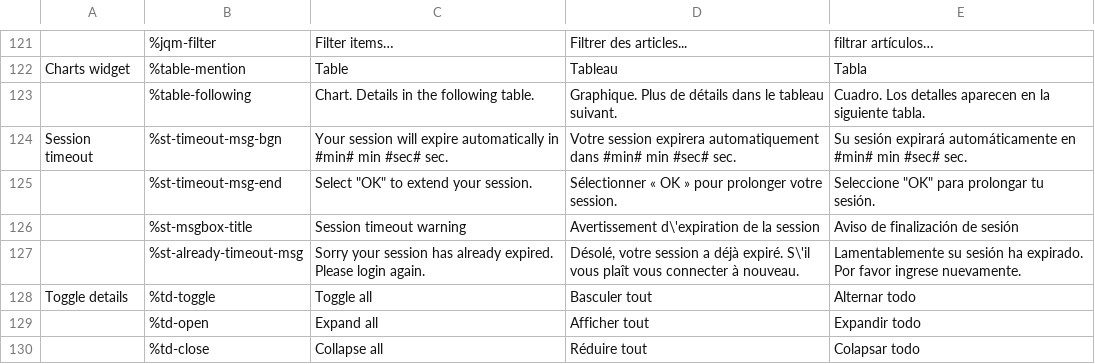
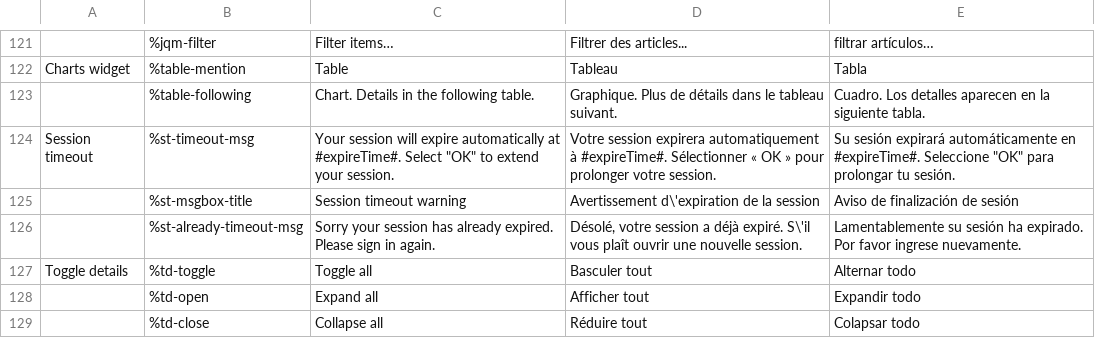
Before and after one commit to wet-boew/wet-boew, a CSV file: src/js/i18n/i18n.csv, drawn as a sheet; only a part is shown, gaps mark what is left out.

Commit message:
Session: revert to displaying time that session expires

```diff
--- a/src/js/i18n/i18n.csv
+++ b/src/js/i18n/i18n.csv
@@ -123,6 +123,5 @@ Charts widget,%table-mention,Table,Tableau,Tabla
 ,%table-following,Chart. Details in the following table.,Graphique. Plus de détails dans le tableau suivant.,Cuadro. Los detalles aparecen en la siguiente tabla.
-Session timeout,%st-timeout-msg-bgn,Your session will expire automatically in #min# min #sec# sec.,Votre session expirera automatiquement dans #min# min #sec# sec.,Su sesión expirará automáticamente en #min# min #sec# sec.
-,%st-timeout-msg-end,"Select ""OK"" to extend your session.",Sélectionner « OK » pour prolonger votre session.,"Seleccione ""OK"" para prolongar tu sesión."
+Session timeout,%st-timeout-msg,"Your session will expire automatically at #expireTime#. Select ""OK"" to extend your session.",Votre session expirera automatiquement à #expireTime#. Sélectionner « OK » pour prolonger votre session.,"Su sesión expirará automáticamente en #expireTime#. Seleccione ""OK"" para prolongar tu sesión."
 ,%st-msgbox-title,Session timeout warning,Avertissement d\'expiration de la session,Aviso de finalización de sesión
-,%st-already-timeout-msg,"Sorry your session has already expired. Please login again.","Désolé, votre session a déjà expiré. S\'il vous plaît vous connecter à nouveau.","Lamentablemente su sesión ha expirado. Por favor ingrese nuevamente."
+,%st-already-timeout-msg,"Sorry your session has already expired. Please sign in again.","Désolé, votre session a déjà expiré. S\'il vous plaît ouvrir une nouvelle session.","Lamentablemente su sesión ha expirado. Por favor ingrese nuevamente."
 Toggle details,%td-toggle,Toggle all,Basculer tout,Alternar todo
```
Also changed, not shown: 2 other files.
